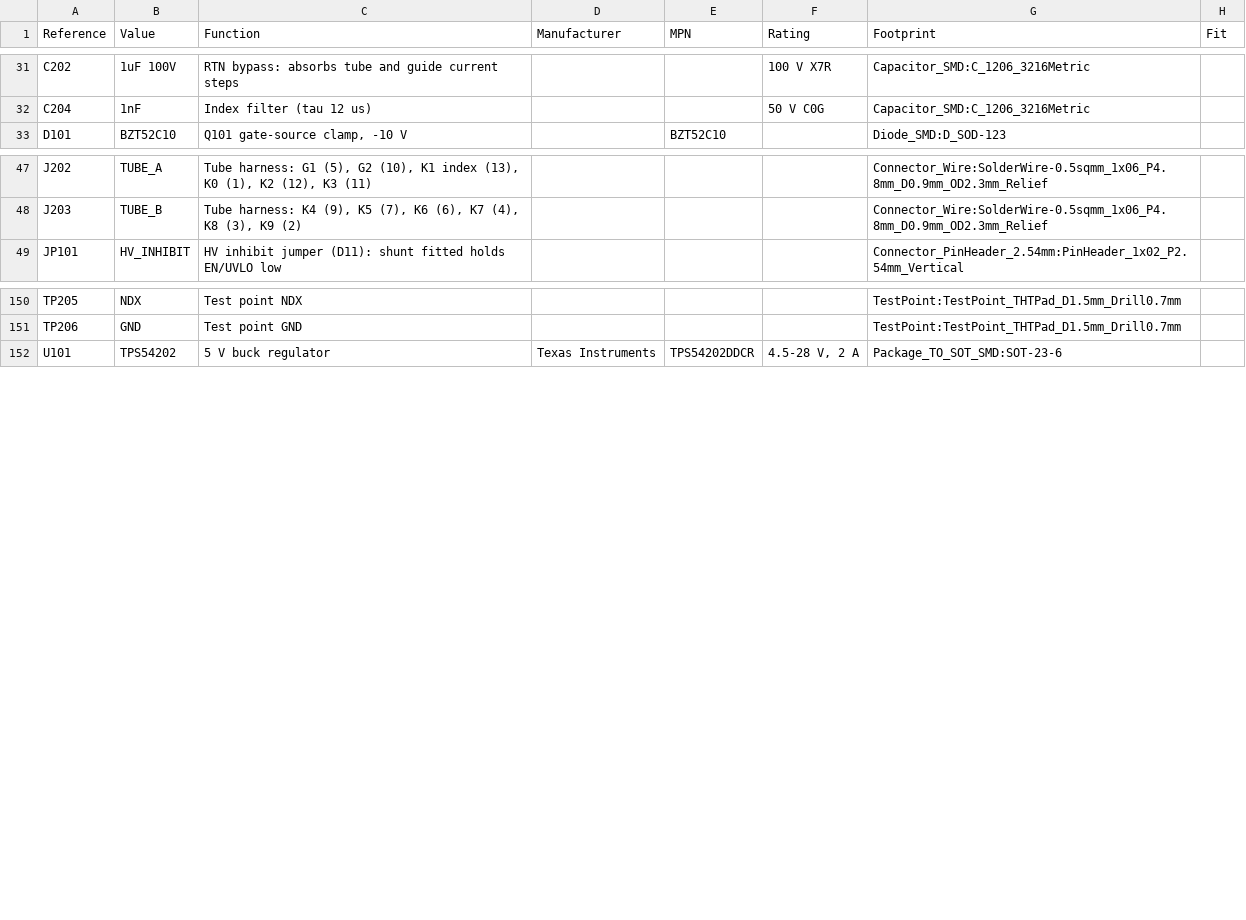
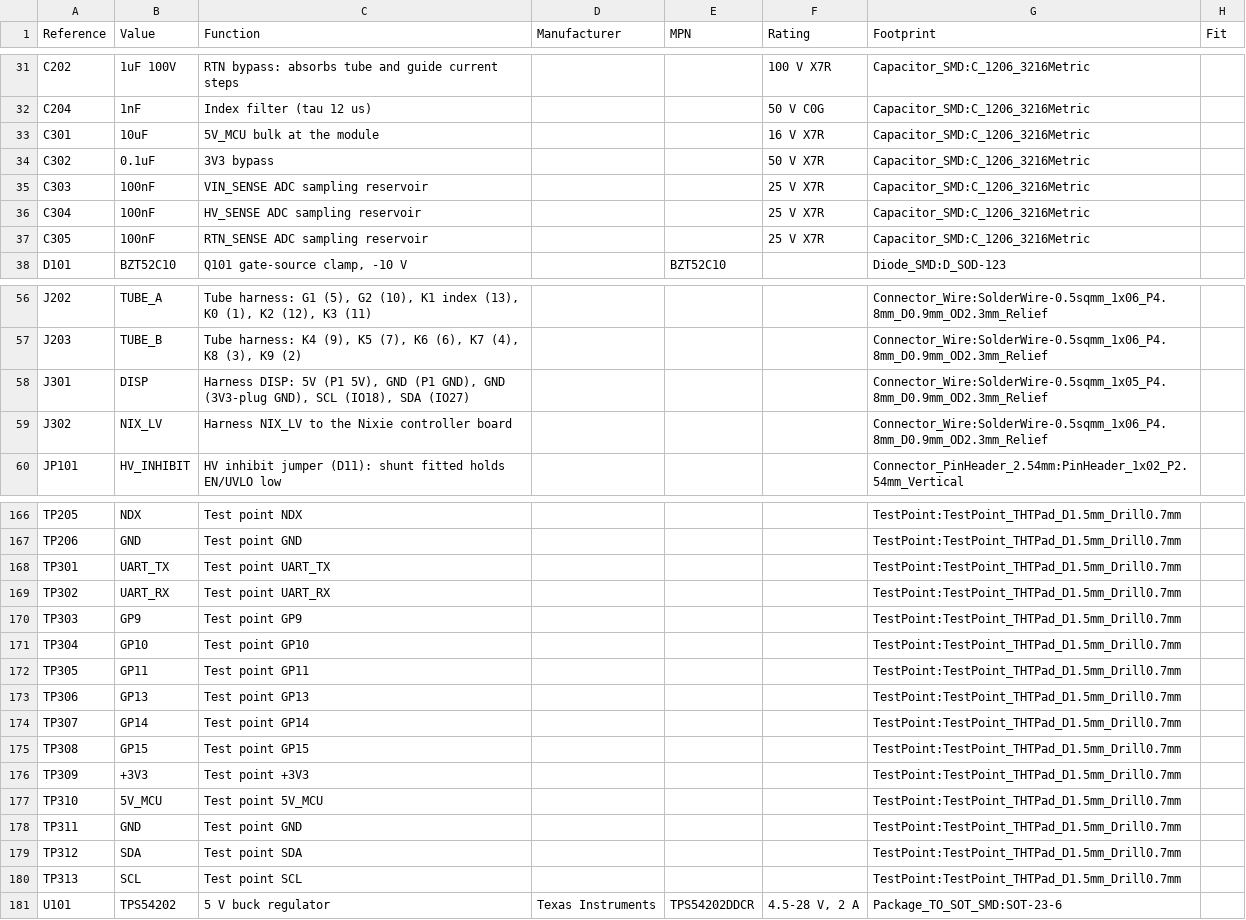
Before and after one commit to kuvychko/universal-nixie-display, a CSV file: hardware/dekatron/bom.csv, drawn as a sheet; only a part is shown, gaps mark what is left out; the diff covers the shown part only; the diff names each change by its address in the sheet, - before the commit and + after, or states it on an @@ line.

```diff
--- a/hardware/dekatron/bom.csv
+++ b/hardware/dekatron/bom.csv
+row 33: C301 | 10uF | 5V_MCU bulk at the module |  |  | 16 V X7R | Capacitor_SMD:C_1206_3216Metric
+row 34: C302 | 0.1uF | 3V3 bypass |  |  | 50 V X7R | Capacitor_SMD:C_1206_3216Metric
+row 35: C303 | 100nF | VIN_SENSE ADC sampling reservoir |  |  | 25 V X7R | Capacitor_SMD:C_1206_3216Metric
+row 36: C304 | 100nF | HV_SENSE ADC sampling reservoir |  |  | 25 V X7R | Capacitor_SMD:C_1206_3216Metric
+row 37: C305 | 100nF | RTN_SENSE ADC sampling reservoir |  |  | 25 V X7R | Capacitor_SMD:C_1206_3216Metric
+row 58: J301 | DISP | Harness DISP: 5V (P1 5V), GND (P1 GND), GND (3V3-plug GND), SCL (IO18), SDA (IO27) |  |  |  | Connector_Wire:SolderWire-0.5sqmm_1x05_P4.8mm_D0.9mm_OD2.3mm_Relief
+row 59: J302 | NIX_LV | Harness NIX_LV to the Nixie controller board |  |  |  | Connector_Wire:SolderWire-0.5sqmm_1x06_P4.8mm_D0.9mm_OD2.3mm_Relief
+row 168: TP301 | UART_TX | Test point UART_TX |  |  |  | TestPoint:TestPoint_THTPad_D1.5mm_Drill0.7mm
+row 169: TP302 | UART_RX | Test point UART_RX |  |  |  | TestPoint:TestPoint_THTPad_D1.5mm_Drill0.7mm
+row 170: TP303 | GP9 | Test point GP9 |  |  |  | TestPoint:TestPoint_THTPad_D1.5mm_Drill0.7mm
+row 171: TP304 | GP10 | Test point GP10 |  |  |  | TestPoint:TestPoint_THTPad_D1.5mm_Drill0.7mm
+row 172: TP305 | GP11 | Test point GP11 |  |  |  | TestPoint:TestPoint_THTPad_D1.5mm_Drill0.7mm
+row 173: TP306 | GP13 | Test point GP13 |  |  |  | TestPoint:TestPoint_THTPad_D1.5mm_Drill0.7mm
+row 174: TP307 | GP14 | Test point GP14 |  |  |  | TestPoint:TestPoint_THTPad_D1.5mm_Drill0.7mm
+row 175: TP308 | GP15 | Test point GP15 |  |  |  | TestPoint:TestPoint_THTPad_D1.5mm_Drill0.7mm
+row 176: TP309 | +3V3 | Test point +3V3 |  |  |  | TestPoint:TestPoint_THTPad_D1.5mm_Drill0.7mm
+row 177: TP310 | 5V_MCU | Test point 5V_MCU |  |  |  | TestPoint:TestPoint_THTPad_D1.5mm_Drill0.7mm
+row 178: TP311 | GND | Test point GND |  |  |  | TestPoint:TestPoint_THTPad_D1.5mm_Drill0.7mm
+row 179: TP312 | SDA | Test point SDA |  |  |  | TestPoint:TestPoint_THTPad_D1.5mm_Drill0.7mm
+row 180: TP313 | SCL | Test point SCL |  |  |  | TestPoint:TestPoint_THTPad_D1.5mm_Drill0.7mm
```
Also changed, not shown: 10 added rows elsewhere in this file, 11 other files.
